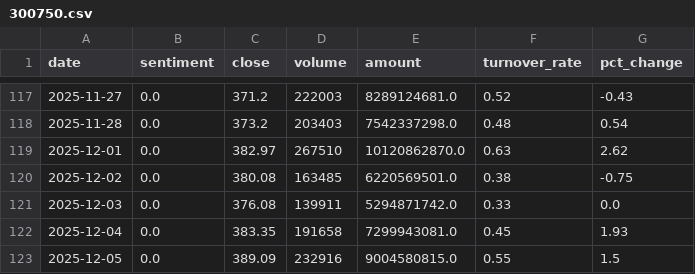
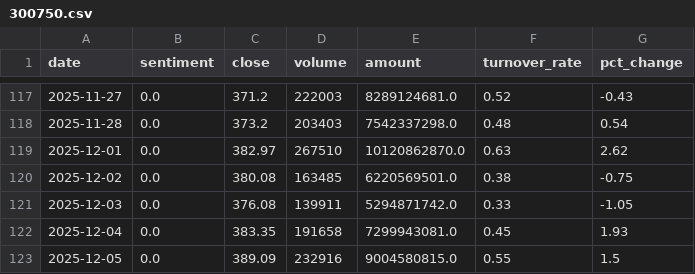
Before and after one commit to ChenyuHeee/SentiX, a CSV file: data/exports/300750.csv, drawn as a sheet; only a part is shown, gaps mark what is left out.

```diff
--- a/data/exports/300750.csv
+++ b/data/exports/300750.csv
@@ -120,3 +120,3 @@ date,sentiment,close,volume,amount,turnover_rate,pct_change
 2025-12-02,0.0,380.08,163485,6220569501.0,0.38,-0.75
-2025-12-03,0.0,376.08,139911,5294871742.0,0.33,0.0
+2025-12-03,0.0,376.08,139911,5294871742.0,0.33,-1.05
 2025-12-04,0.0,383.35,191658,7299943081.0,0.45,1.93
```
Also changed, not shown: 14 other files.
